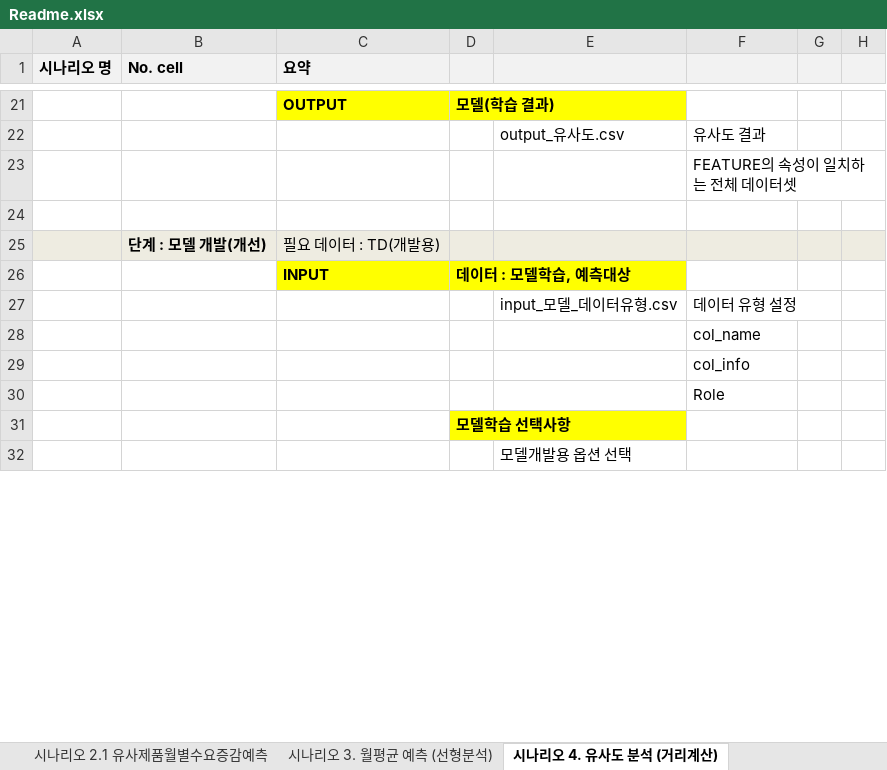
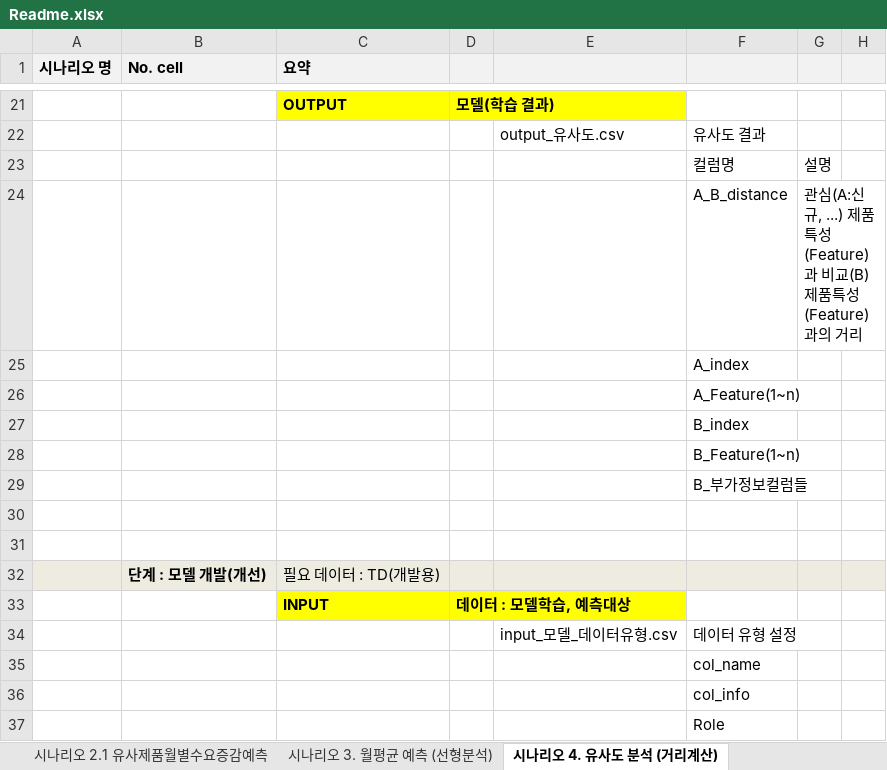
Before and after one commit to KstecGit2021/APS_alpha, an Excel workbook: 신제품 대응 유사제품/Readme.xlsx, sheet 시나리오 4. 유사도 분석 (거리계산), drawn as a sheet; only a part is shown, gaps mark what is left out; the shorter side is filled out with more unchanged rows; values as stored, in another font and other column widths than the file's, no borders; addresses are those after the commit; the diff names each change by its address in the sheet, - before the commit and + after, or states it on an @@ line.

```diff
--- a/신제품 대응 유사제품/Readme.xlsx (sheet 시나리오 4. 유사도 분석 (거리계산))
+++ b/신제품 대응 유사제품/Readme.xlsx (sheet 시나리오 4. 유사도 분석 (거리계산))
+row 23:  |  |  |  |  | 컬럼명 | 설명
+row 24:  |  |  |  |  | A_B_distance | 관심(A:신규, ...) 제품특성(Feature)과 비교(B) 제품특성(Feature)과의 거리
-F25: FEATURE의 속성이 일치하는 전체 데이터셋
+F25: A_index
+row 26:  |  |  |  |  | A_Feature(1~n)
+row 27:  |  |  |  |  | B_index
+row 28:  |  |  |  |  | B_Feature(1~n)
+row 29:  |  |  |  |  | B_부가정보컬럼들
+row 30: (empty)
```
Also changed, not shown: sheet 시나리오 1. 생산량 예측 (단순 선형), other sheet tabs, 1 other file.
